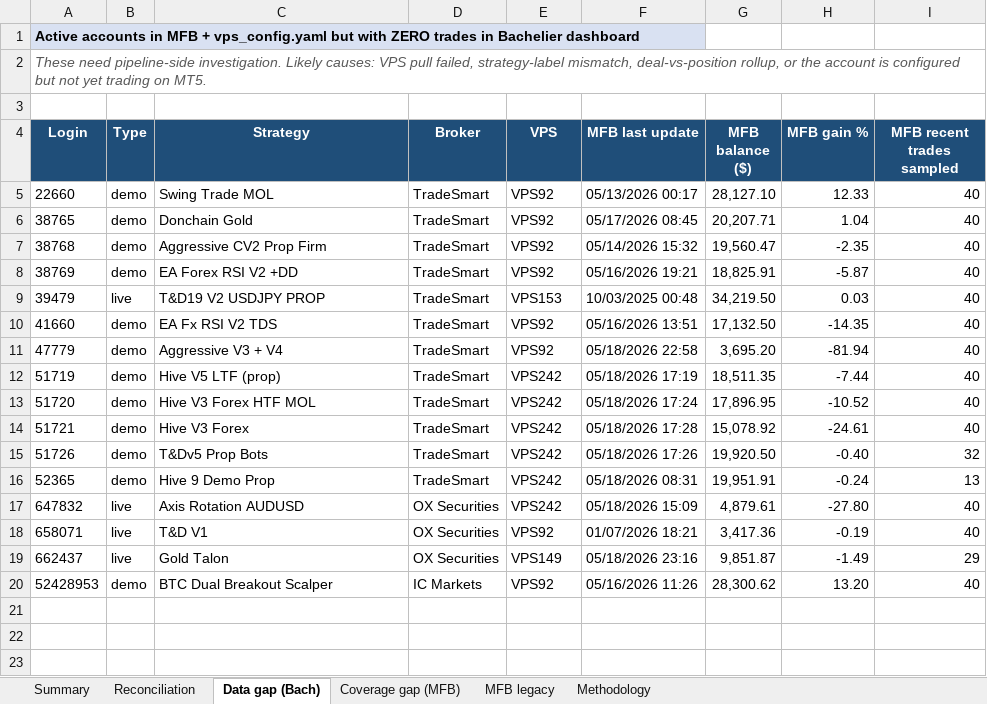
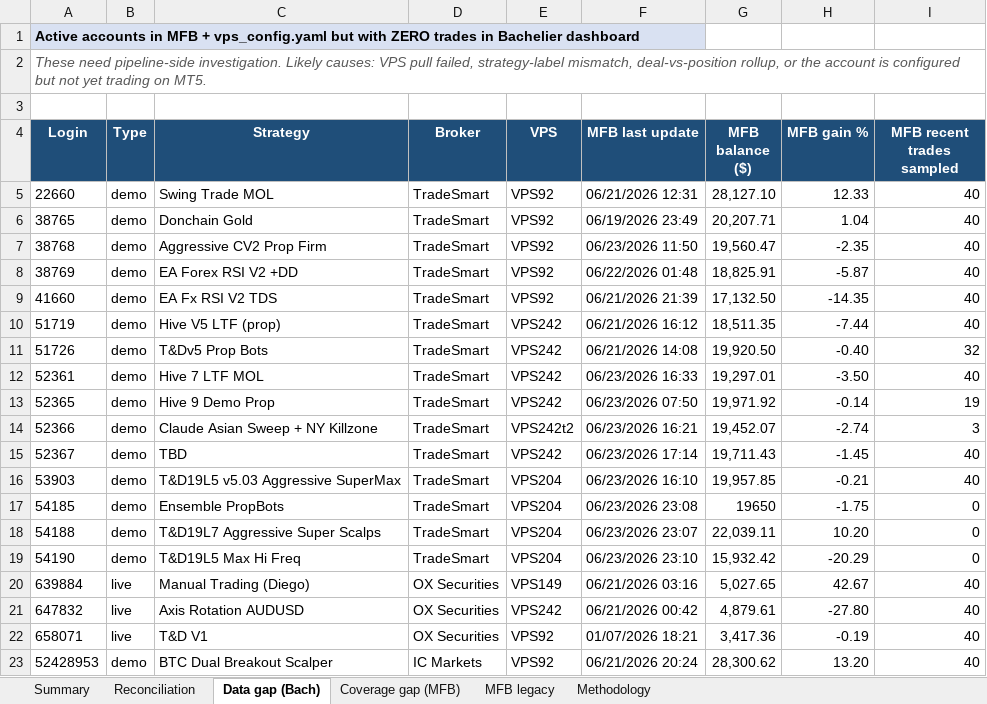
Before and after one commit to TheCryptocrat/bachelier-dashboards, an Excel workbook: MFB_Bachelier_Reconciliation_latest.xlsx, sheet Data gap (Bach), drawn as a sheet; values as stored, in another font and other column widths than the file's, no borders; removed rows and columns are numbered as before the commit, all else as after; the diff names each change by its address in the sheet, - before the commit and + after, or states it on an @@ line.

```diff
--- a/MFB_Bachelier_Reconciliation_latest.xlsx (sheet Data gap (Bach))
+++ b/MFB_Bachelier_Reconciliation_latest.xlsx (sheet Data gap (Bach))
-F5 (MFB last update): 05/13/2026 00:17
+F5 (MFB last update): 06/21/2026 12:31
-F6 (MFB last update): 05/17/2026 08:45
+F6 (MFB last update): 06/19/2026 23:49
-F7 (MFB last update): 05/14/2026 15:32
+F7 (MFB last update): 06/23/2026 11:50
-F8 (MFB last update): 05/16/2026 19:21
+F8 (MFB last update): 06/22/2026 01:48
-row 9: 39479 | live | T&D19 V2 USDJPY PROP | TradeSmart | VPS153 | 10/03/2025 00:48 | 34,219.50 | 0.03 | 40
-F9 (MFB last update): 05/16/2026 13:51
+F9 (MFB last update): 06/21/2026 21:39
-row 11: 47779 | demo | Aggressive V3 + V4 | TradeSmart | VPS92 | 05/18/2026 22:58 | 3,695.20 | -81.94 | 40
-F10 (MFB last update): 05/18/2026 17:19
+F10 (MFB last update): 06/21/2026 16:12
-row 13: 51720 | demo | Hive V3 Forex HTF MOL | TradeSmart | VPS242 | 05/18/2026 17:24 | 17,896.95 | -10.52 | 40
-row 14: 51721 | demo | Hive V3 Forex | TradeSmart | VPS242 | 05/18/2026 17:28 | 15,078.92 | -24.61 | 40
-F11 (MFB last update): 05/18/2026 17:26
+F11 (MFB last update): 06/21/2026 14:08
+row 12: 52361 | demo | Hive 7 LTF MOL | TradeSmart | VPS242 | 06/23/2026 16:33 | 19,297.01 | -3.50 | 40
-F13 (MFB last update): 05/18/2026 08:31
+F13 (MFB last update): 06/23/2026 07:50
-G13 (MFB balance ($)): 19,951.91
+G13 (MFB balance ($)): 19,971.92
-H13 (MFB gain %): -0.24
+H13 (MFB gain %): -0.14
-I13 (MFB recent trades sampled): 13
+I13 (MFB recent trades sampled): 19
+row 14: 52366 | demo | Claude Asian Sweep + NY Killzone | TradeSmart | VPS242t2 | 06/23/2026 16:21 | 19,452.07 | -2.74 | 3
+row 15: 52367 | demo | TBD | TradeSmart | VPS242 | 06/23/2026 17:14 | 19,711.43 | -1.45 | 40
+row 16: 53903 | demo | T&D19L5 v5.03 Aggressive SuperMax | TradeSmart | VPS204 | 06/23/2026 16:10 | 19,957.85 | -0.21 | 40
+row 17: 54185 | demo | Ensemble PropBots | TradeSmart | VPS204 | 06/23/2026 23:08 | 19650 | -1.75 | 0
+row 18: 54188 | demo | T&D19L7 Aggressive Super Scalps | TradeSmart | VPS204 | 06/23/2026 23:07 | 22,039.11 | 10.20 | 0
+row 19: 54190 | demo | T&D19L5 Max Hi Freq | TradeSmart | VPS204 | 06/23/2026 23:10 | 15,932.42 | -20.29 | 0
+row 20: 639884 | live | Manual Trading (Diego) | OX Securities | VPS149 | 06/21/2026 03:16 | 5,027.65 | 42.67 | 40
-F21 (MFB last update): 05/18/2026 15:09
+F21 (MFB last update): 06/21/2026 00:42
-row 19: 662437 | live | Gold Talon | OX Securities | VPS149 | 05/18/2026 23:16 | 9,851.87 | -1.49 | 29
-F23 (MFB last update): 05/16/2026 11:26
+F23 (MFB last update): 06/21/2026 20:24
```
Also changed, not shown: sheet Reconciliation, sheet MFB legacy, sheet Coverage gap (MFB), sheet Methodology, sheet Summary, 4 other files.
